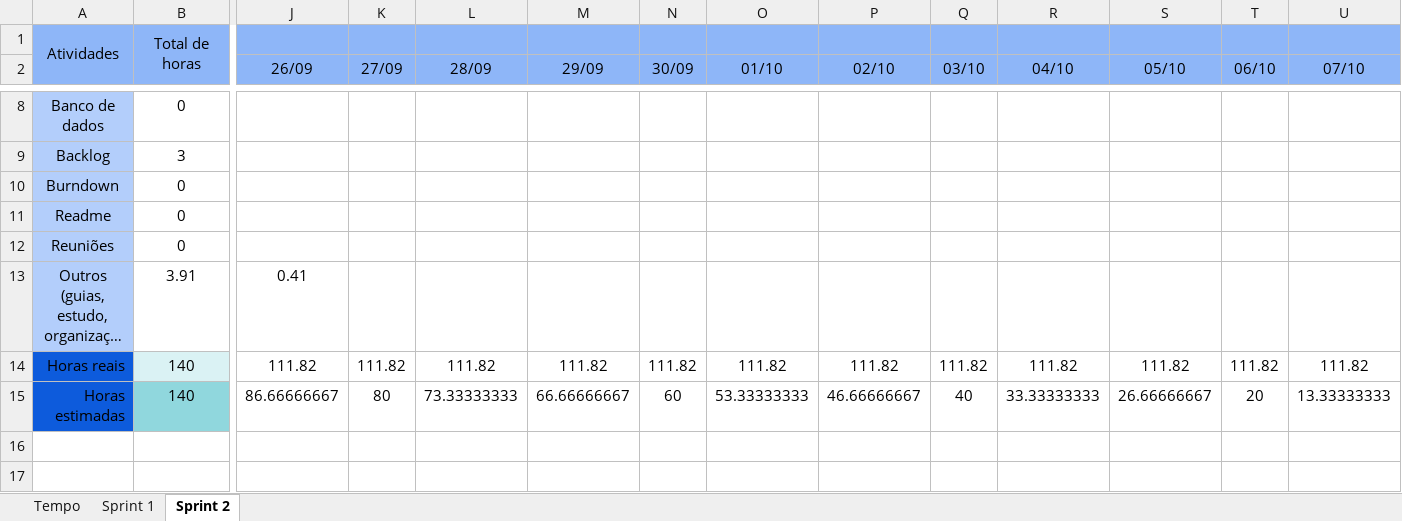
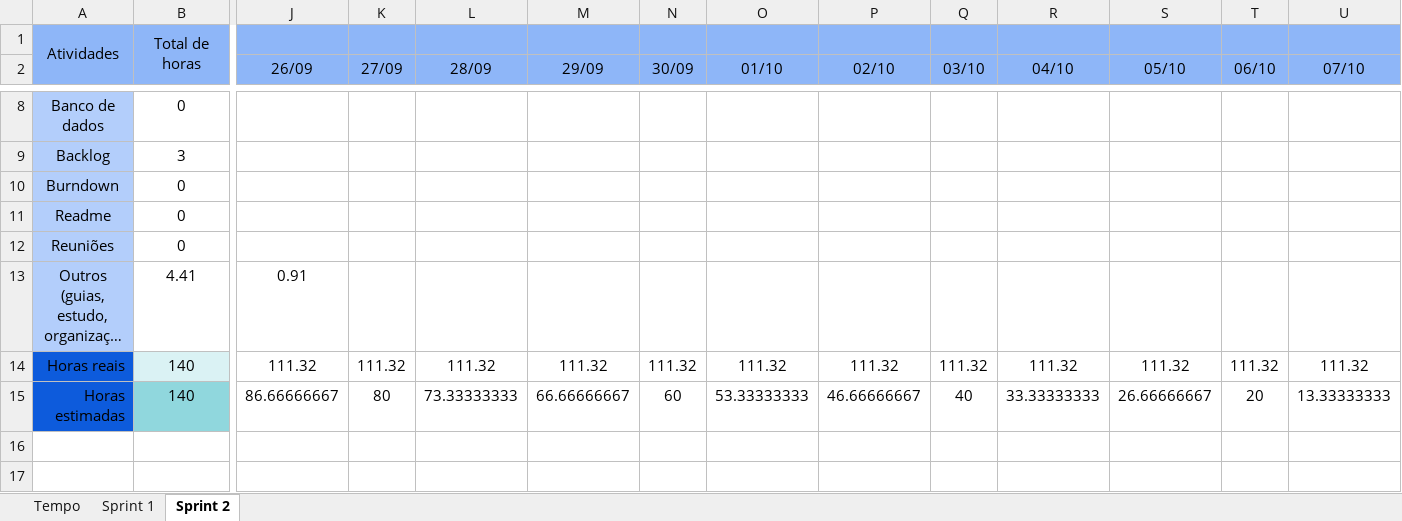
Before and after one commit to barbaraport/softtelie-ehsoja, an Excel workbook: docs/Burndown/Burndown.xlsx, sheet Sprint 2, drawn as a sheet; only a part is shown, gaps mark what is left out; long unchanged cells end in …; values as stored, in another font and other column widths than the file's, no borders; charts and pictures not drawn; the diff covers the shown part only; the diff names each change by its address in the sheet, - before the commit and + after, or states it on an @@ line.

Commit message:
Update Burndown.xlsx

```diff
--- a/docs/Burndown/Burndown.xlsx (sheet Sprint 2)
+++ b/docs/Burndown/Burndown.xlsx (sheet Sprint 2)
-B13: 3.91
+B13: 4.41
-J13 (26/09): 0.41
+J13 (26/09): 0.91
-J14 (26/09): 111.82
+J14 (26/09): 111.32
-K14 (27/09): 111.82
+K14 (27/09): 111.32
-L14 (28/09): 111.82
+L14 (28/09): 111.32
-M14 (29/09): 111.82
+M14 (29/09): 111.32
-N14 (30/09): 111.82
+N14 (30/09): 111.32
-O14 (01/10): 111.82
+O14 (01/10): 111.32
-P14 (02/10): 111.82
+P14 (02/10): 111.32
-Q14 (03/10): 111.82
+Q14 (03/10): 111.32
-R14 (04/10): 111.82
+R14 (04/10): 111.32
-S14 (05/10): 111.82
+S14 (05/10): 111.32
-T14 (06/10): 111.82
+T14 (06/10): 111.32
-U14 (07/10): 111.82
+U14 (07/10): 111.32
```
Also changed, not shown: 2 edited cells elsewhere in this sheet, charts or pictures.
